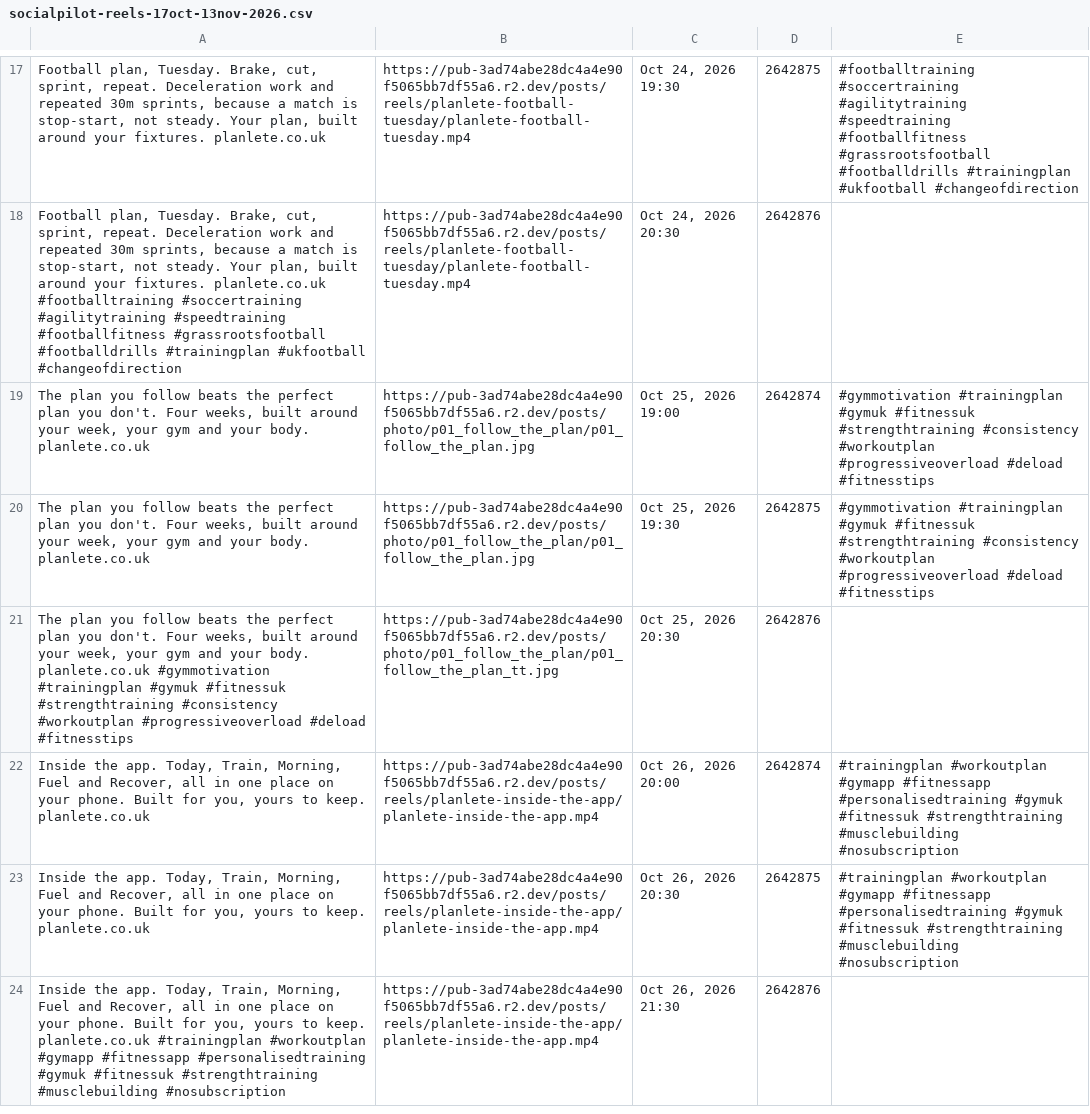
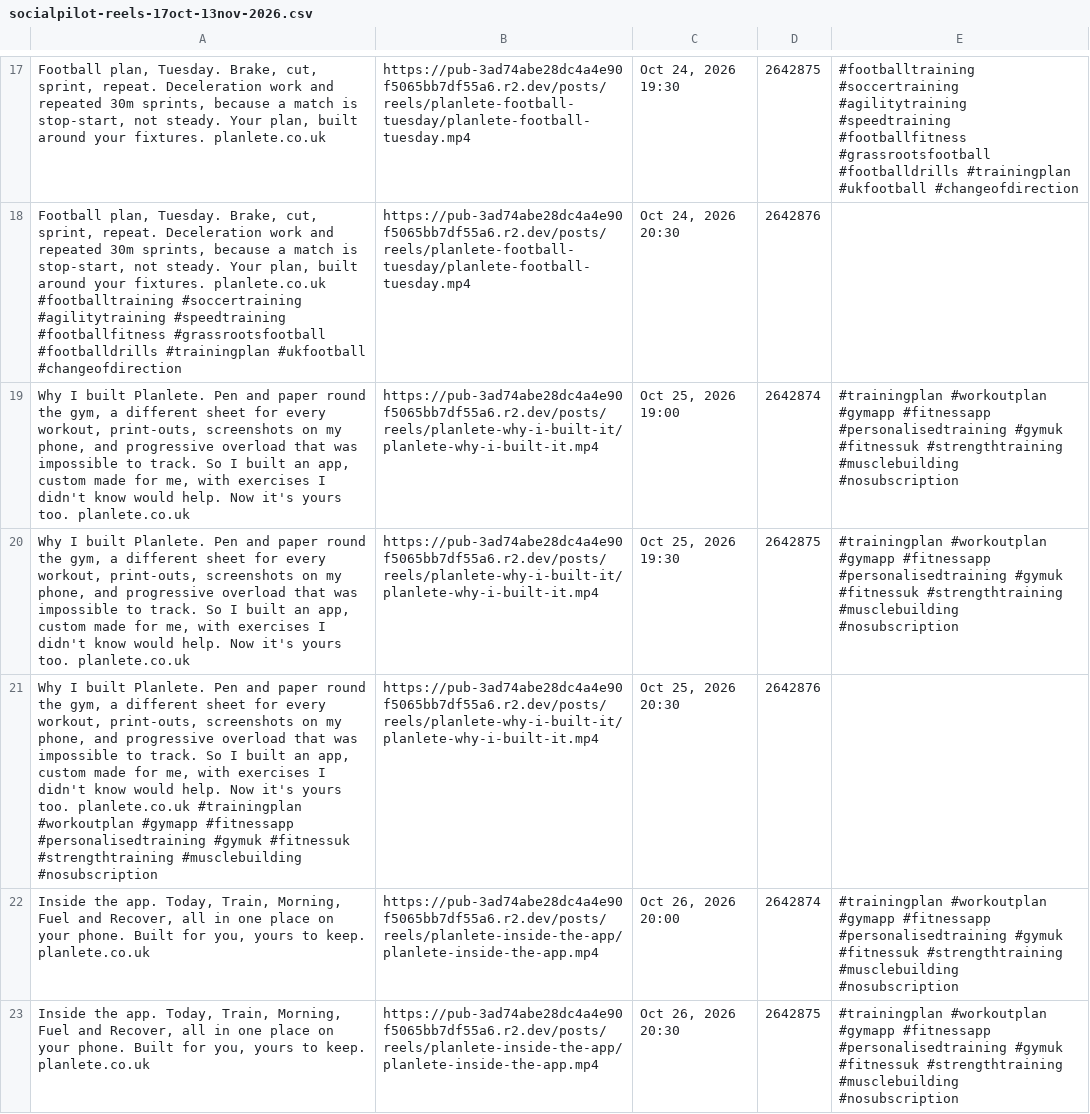
Before and after one commit to Ttw27/Planlete, a CSV file: social/schedules/socialpilot-reels-17oct-13nov-2026.csv, drawn as a sheet; only a part is shown, gaps mark what is left out; the shorter side is filled out with more unchanged rows.

```diff
--- a/social/schedules/socialpilot-reels-17oct-13nov-2026.csv
+++ b/social/schedules/socialpilot-reels-17oct-13nov-2026.csv
@@ -18,5 +18,5 @@
 "Football plan, Tuesday. Brake, cut, sprint, repeat. Deceleration work and repeated 30m sprints, because a match is stop-start, not steady. Your plan, built around your fixtures. planlete.co.uk #footballtraining #soccertraining #agilitytraining #speedtraining #footballfitness #grassrootsfootball #footballdrills #trainingplan #ukfootball #changeofdirection",https://pub-3ad74abe28dc4a4e90f5065bb7df55a6.r2.dev/posts/reels/planlete-football-tuesday/planlete-football-tuesday.mp4,"Oct 24, 2026 20:30",2642876,,
-"The plan you follow beats the perfect plan you don't. Four weeks, built around your week, your gym and your body. planlete.co.uk",https://pub-3ad74abe28dc4a4e90f5065bb7df55a6.r2.dev/posts/photo/p01_follow_the_plan/p01_follow_the_plan.jpg,"Oct 25, 2026 19:00",2642874,#gymmotivation #trainingplan #gymuk #fitnessuk #strengthtraining #consistency #workoutplan #progressiveoverload #deload #fitnesstips,
-"The plan you follow beats the perfect plan you don't. Four weeks, built around your week, your gym and your body. planlete.co.uk",https://pub-3ad74abe28dc4a4e90f5065bb7df55a6.r2.dev/posts/photo/p01_follow_the_plan/p01_follow_the_plan.jpg,"Oct 25, 2026 19:30",2642875,#gymmotivation #trainingplan #gymuk #fitnessuk #strengthtraining #consistency #workoutplan #progressiveoverload #deload #fitnesstips,
-"The plan you follow beats the perfect plan you don't. Four weeks, built around your week, your gym and your body. planlete.co.uk #gymmotivation #trainingplan #gymuk #fitnessuk #strengthtraining #consistency #workoutplan #progressiveoverload #deload #fitnesstips",https://pub-3ad74abe28dc4a4e90f5065bb7df55a6.r2.dev/posts/photo/p01_follow_the_plan/p01_follow_the_plan_tt.jpg,"Oct 25, 2026 20:30",2642876,,
+"Why I built Planlete. Pen and paper round the gym, a different sheet for every workout, print-outs, screenshots on my phone, and progressive overload that was impossible to track. So I built an app, custom made for me, with exercises I didn't know would help. Now it's yours too. planlete.co.uk",https://pub-3ad74abe28dc4a4e90f5065bb7df55a6.r2.dev/posts/reels/planlete-why-i-built-it/planlete-why-i-built-it.mp4,"Oct 25, 2026 19:00",2642874,#trainingplan #workoutplan #gymapp #fitnessapp #personalisedtraining #gymuk #fitnessuk #strengthtraining #musclebuilding #nosubscription,
+"Why I built Planlete. Pen and paper round the gym, a different sheet for every workout, print-outs, screenshots on my phone, and progressive overload that was impossible to track. So I built an app, custom made for me, with exercises I didn't know would help. Now it's yours too. planlete.co.uk",https://pub-3ad74abe28dc4a4e90f5065bb7df55a6.r2.dev/posts/reels/planlete-why-i-built-it/planlete-why-i-built-it.mp4,"Oct 25, 2026 19:30",2642875,#trainingplan #workoutplan #gymapp #fitnessapp #personalisedtraining #gymuk #fitnessuk #strengthtraining #musclebuilding #nosubscription,
+"Why I built Planlete. Pen and paper round the gym, a different sheet for every workout, print-outs, screenshots on my phone, and progressive overload that was impossible to track. So I built an app, custom made for me, with exercises I didn't know would help. Now it's yours too. planlete.co.uk #trainingplan #workoutplan #gymapp #fitnessapp #personalisedtraining #gymuk #fitnessuk #strengthtraining #musclebuilding #nosubscription",https://pub-3ad74abe28dc4a4e90f5065bb7df55a6.r2.dev/posts/reels/planlete-why-i-built-it/planlete-why-i-built-it.mp4,"Oct 25, 2026 20:30",2642876,,
 "Inside the app. Today, Train, Morning, Fuel and Recover, all in one place on your phone. Built for you, yours to keep. planlete.co.uk",https://pub-3ad74abe28dc4a4e90f5065bb7df55a6.r2.dev/posts/reels/planlete-inside-the-app/planlete-inside-the-app.mp4,"Oct 26, 2026 20:00",2642874,#trainingplan #workoutplan #gymapp #fitnessapp #personalisedtraining #gymuk #fitnessuk #strengthtraining #musclebuilding #nosubscription,
```
Also changed, not shown: 1 other file.
